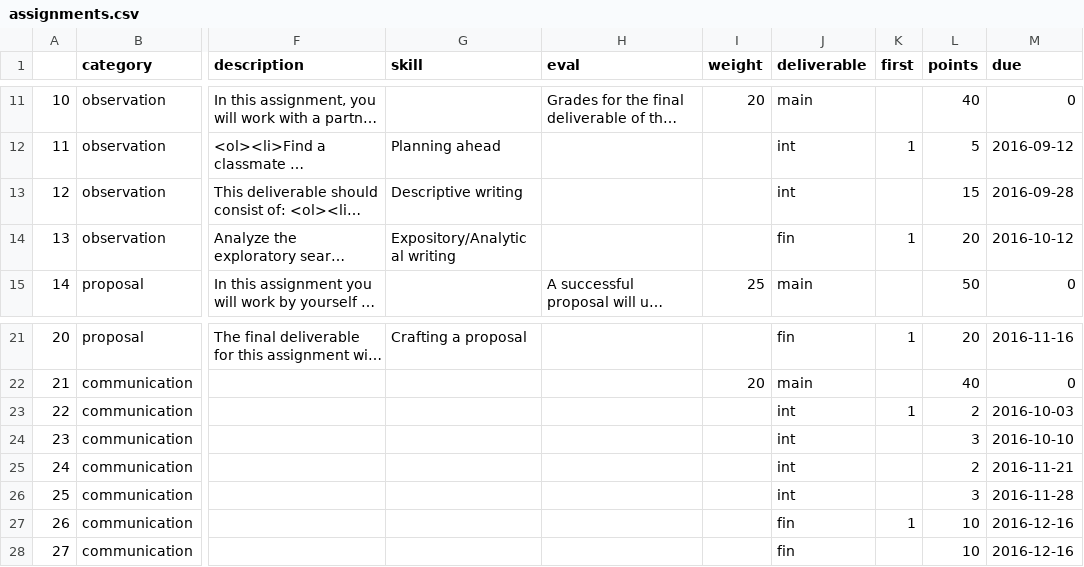
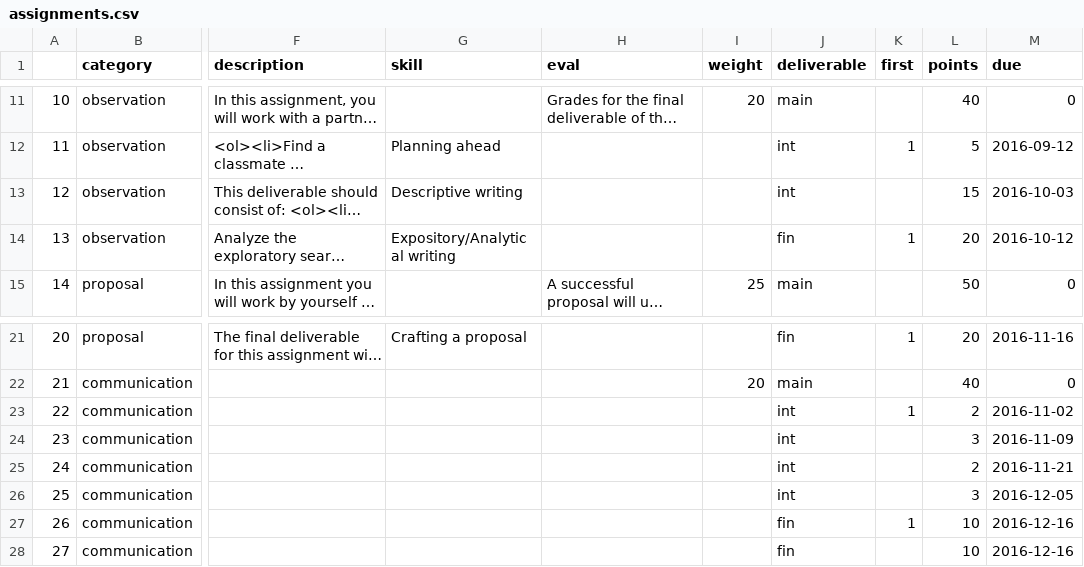
Before and after one commit to jdmar3/inls718, a CSV file: _data/assignments.csv, drawn as a sheet; only a part is shown, gaps mark what is left out; long unchanged cells end in …; the diff names each change by its address in the sheet, - before the commit and + after, or states it on an @@ line.

Commit message:
update assignment schedule

```diff
--- a/_data/assignments.csv
+++ b/_data/assignments.csv
-M13 (due): 2016-09-28
+M13 (due): 2016-10-03
-M23 (due): 2016-10-03
+M23 (due): 2016-11-02
-M24 (due): 2016-10-10
+M24 (due): 2016-11-09
-M26 (due): 2016-11-28
+M26 (due): 2016-12-05
```
Also changed, not shown: 1 other file.
